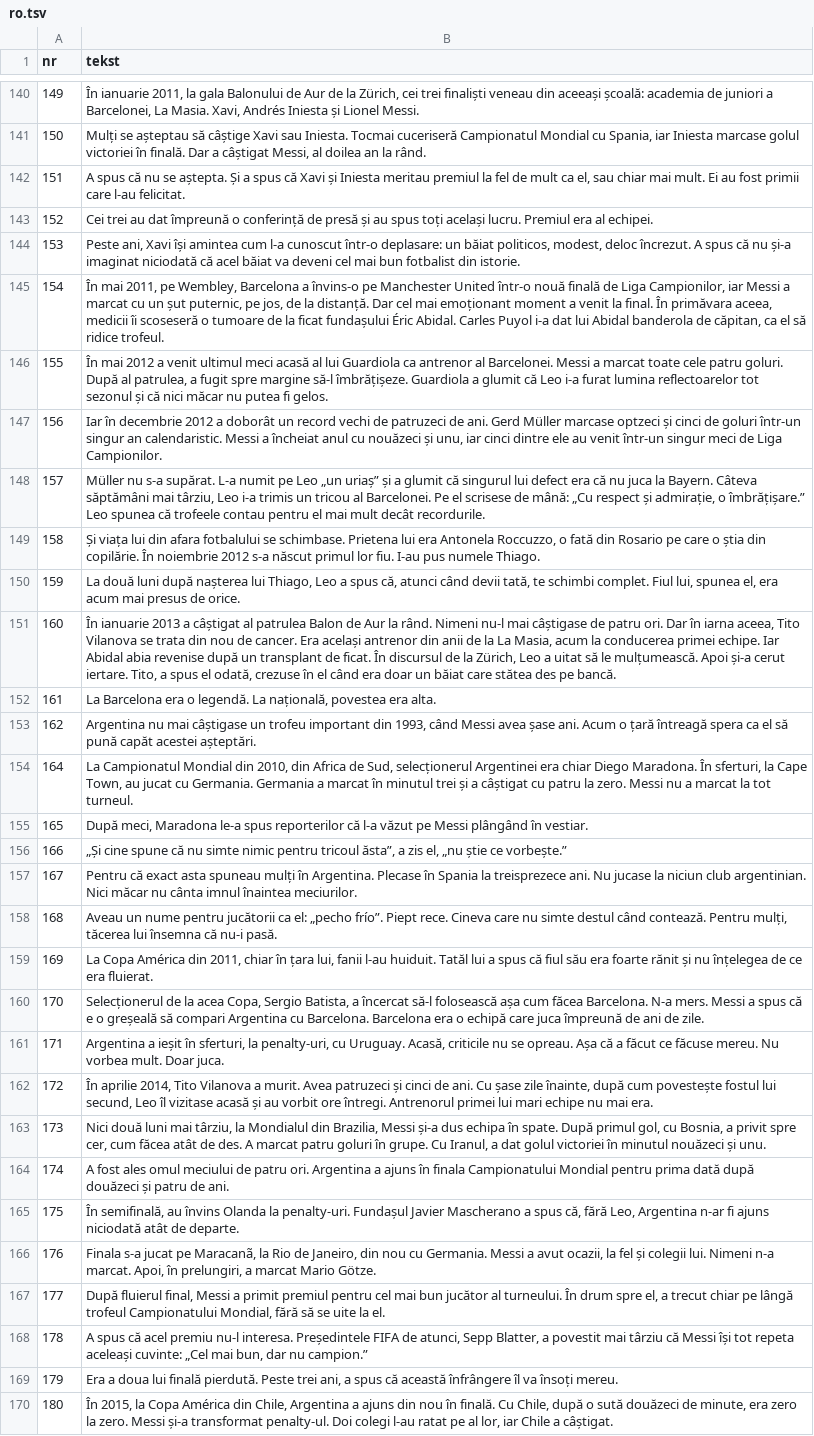
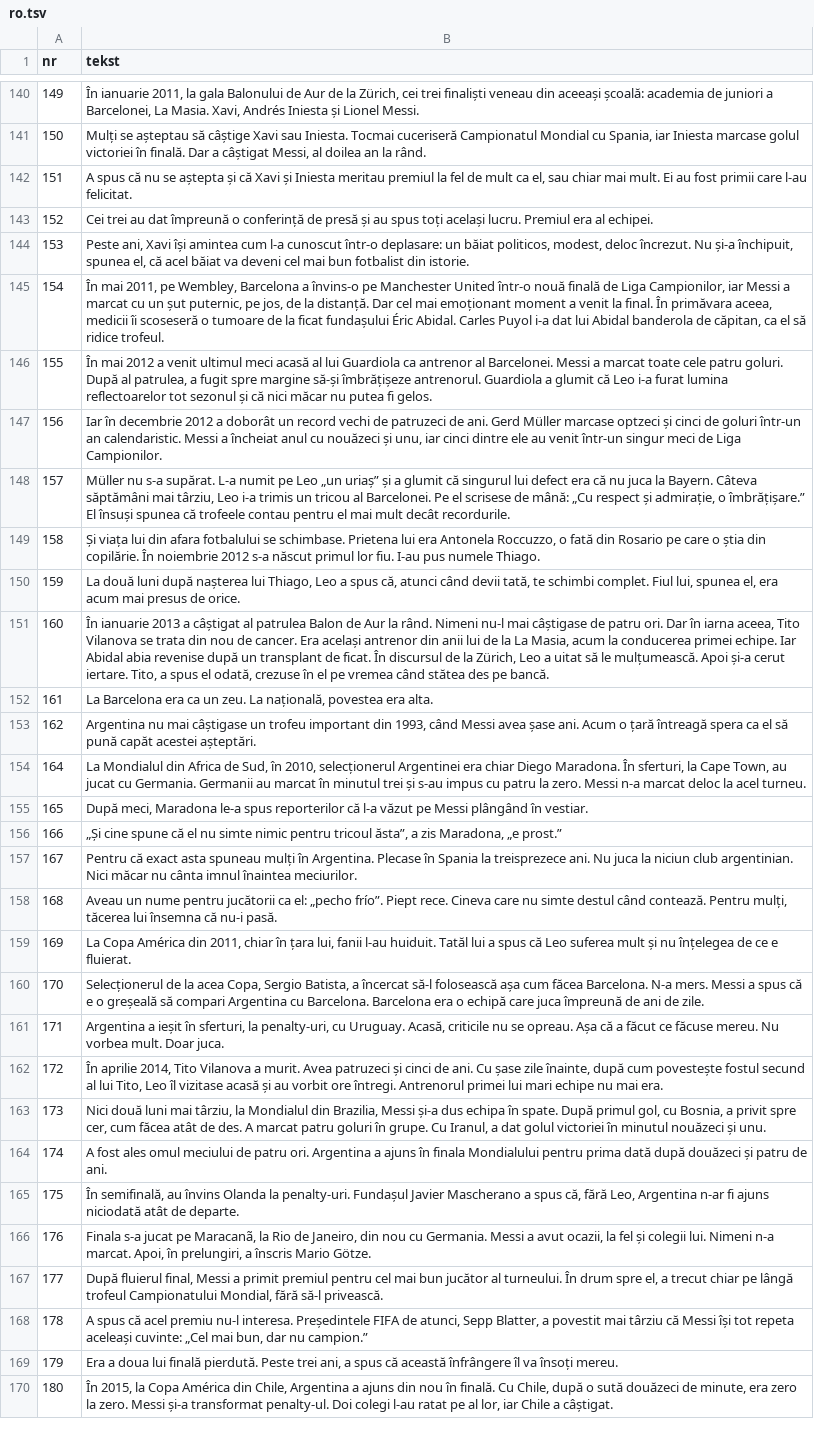
Before and after one commit to fn2h6j82h2-sys/Kjjjj, a TSV file: tlumaczenia/ro.tsv, drawn as a sheet; only a part is shown, gaps mark what is left out; the diff covers the shown part only; the diff names each change by its address in the sheet, - before the commit and + after, or states it on an @@ line.

```diff
--- a/tlumaczenia/ro.tsv
+++ b/tlumaczenia/ro.tsv
-B142 (tekst): …nu se aștepta. Și a spus că Xavi…
+B142 (tekst): …nu se aștepta și că Xavi…
-B144 (tekst): …deloc încrezut. A spus că nu și-a imaginat niciodată că acel…
+B144 (tekst): …deloc încrezut. Nu și-a închipuit, spunea el, că acel…
-B146 (tekst): …spre margine să-l îmbrățișeze. Guardiola a…
+B146 (tekst): …spre margine să-și îmbrățișeze antrenorul. Guardiola a…
-B147 (tekst): …goluri într-un singur an calendaristic.…
+B147 (tekst): …goluri într-un an calendaristic.…
-B148 (tekst): …o îmbrățișare.” Leo spunea că…
+B148 (tekst): …o îmbrățișare.” El însuși spunea că…
-B151 (tekst): …din anii de la La Masia, acum la conducerea primei echipe. Iar Abidal abia revenise după un transplant de ficat. În discursul de la Zürich, Leo a uitat să le mulțumească. Apoi și-a cerut iertare. Tito, a spus el odată, crezuse în el când era doar un băiat care stătea des…
+B151 (tekst): …din anii lui de la La Masia, acum la conducerea primei echipe. Iar Abidal abia revenise după un transplant de ficat. În discursul de la Zürich, Leo a uitat să le mulțumească. Apoi și-a cerut iertare. Tito, a spus el odată, crezuse în el pe vremea când stătea des…
-B152 (tekst): …Barcelona era o legendă. La națională,…
+B152 (tekst): …Barcelona era ca un zeu. La națională,…
-B154 (tekst): La Campionatul Mondial din 2010, din Africa de Sud, selecționerul Argentinei era chiar Diego Maradona. În sferturi, la Cape Town, au jucat cu Germania. Germania a marcat în minutul trei și a câștigat cu patru la zero. Messi nu a marcat la tot turneul.
+B154 (tekst): La Mondialul din Africa de Sud, în 2010, selecționerul Argentinei era chiar Diego Maradona. În sferturi, la Cape Town, au jucat cu Germania. Germanii au marcat în minutul trei și s-au impus cu patru la zero. Messi n-a marcat deloc la acel turneu.
-B156 (tekst): …spune că nu simte nimic pentru tricoul ăsta”, a zis el, „nu știe ce vorbește.”
+B156 (tekst): …spune că el nu simte nimic pentru tricoul ăsta”, a zis Maradona, „e prost.”
-B157 (tekst): …ani. Nu jucase la niciun…
+B157 (tekst): …ani. Nu juca la niciun…
-B159 (tekst): …spus că fiul său era foarte rănit și nu înțelegea de ce era fluierat.
+B159 (tekst): …spus că Leo suferea mult și nu înțelegea de ce e fluierat.
-B162 (tekst): …povestește fostul lui secund, Leo îl…
+B162 (tekst): …povestește fostul secund al lui Tito, Leo îl…
-B164 (tekst): …în finala Campionatului Mondial pentru prima…
+B164 (tekst): …în finala Mondialului pentru prima…
-B166 (tekst): …prelungiri, a marcat Mario Götze.
+B166 (tekst): …prelungiri, a înscris Mario Götze.
-B167 (tekst): …Mondial, fără să se uite la el.
+B167 (tekst): …Mondial, fără să-l privească.
```
Also changed, not shown: 1 edited cell elsewhere in this file.
